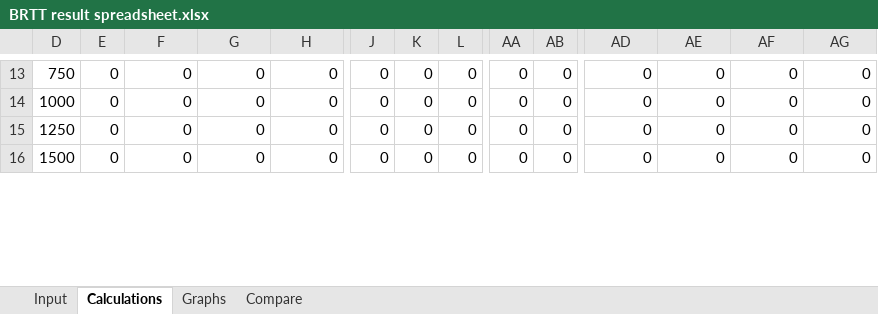
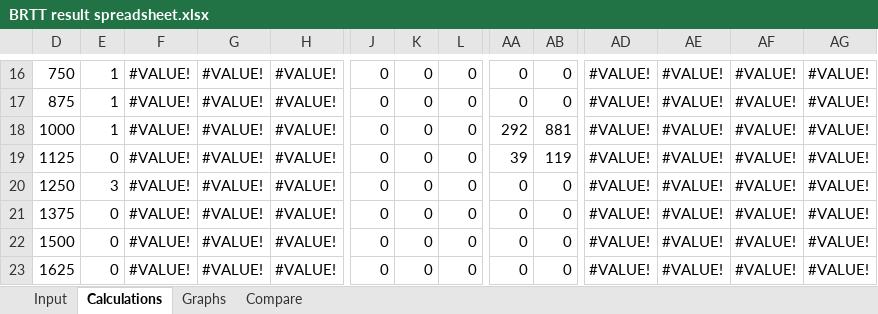
Before and after one commit to Haraldlons/TTK4147-Autumn-2017-Group-16, an Excel workbook: exercises/exercise 3/documents/BRTT result spreadsheet.xlsx, sheet Calculations, drawn as a sheet; only a part is shown, gaps mark what is left out; values as stored, in another font and other column widths than the file's, no cell formats; addresses are those after the commit; rows hold the shown columns only; the diff covers the shown part only; the diff names each change by its address in the sheet, - before the commit and + after, or states it on an @@ line.

```diff
--- a/exercises/exercise 3/documents/BRTT result spreadsheet.xlsx (sheet Calculations)
+++ b/exercises/exercise 3/documents/BRTT result spreadsheet.xlsx (sheet Calculations)
-E16:E17: 0
+E16:E17: 1
-F16:F17: 0
+F16:F17: #VALUE!
-G16:G17: 0
+G16:G17: #VALUE!
-H16:H17: 0
+H16:H17: #VALUE!
-AD16:AD17: 0
+AD16:AD17: #VALUE!
-AE16:AE17: 0
+AE16:AE17: #VALUE!
-AF16:AF17: 0
+AF16:AF17: #VALUE!
-AG16:AG17: 0
+AG16:AG17: #VALUE!
-D17: 1000
+D17: 875
+row 18: 1000 | 1 | #VALUE! | #VALUE! | #VALUE! | 0 | 0 | 0 | 292 | 881 | #VALUE! | #VALUE! | #VALUE! | #VALUE!
+row 19: 1125 | 0 | #VALUE! | #VALUE! | #VALUE! | 0 | 0 | 0 | 39 | 119 | #VALUE! | #VALUE! | #VALUE! | #VALUE!
-E20: 0
+E20: 3
-F20: 0
+F20: #VALUE!
-G20: 0
+G20: #VALUE!
-H20: 0
+H20: #VALUE!
-AD20: 0
+AD20: #VALUE!
-AE20: 0
+AE20: #VALUE!
-AF20: 0
+AF20: #VALUE!
-AG20: 0
+AG20: #VALUE!
+row 21: 1375 | 0 | #VALUE! | #VALUE! | #VALUE! | 0 | 0 | 0 | 0 | 0 | #VALUE! | #VALUE! | #VALUE! | #VALUE!
-F22: 0
+F22: #VALUE!
-G22: 0
+G22: #VALUE!
-H22: 0
+H22: #VALUE!
-AD22: 0
+AD22: #VALUE!
-AE22: 0
+AE22: #VALUE!
-AF22: 0
+AF22: #VALUE!
-AG22: 0
+AG22: #VALUE!
+row 23: 1625 | 0 | #VALUE! | #VALUE! | #VALUE! | 0 | 0 | 0 | 0 | 0 | #VALUE! | #VALUE! | #VALUE! | #VALUE!
```
Also changed, not shown: 10 added rows, 14 removed rows and 59 edited cells elsewhere in this sheet, sheet Input, sheet Graphs, cell formats, formulas that keep their value, hidden cells, charts or pictures, 57 other files.
